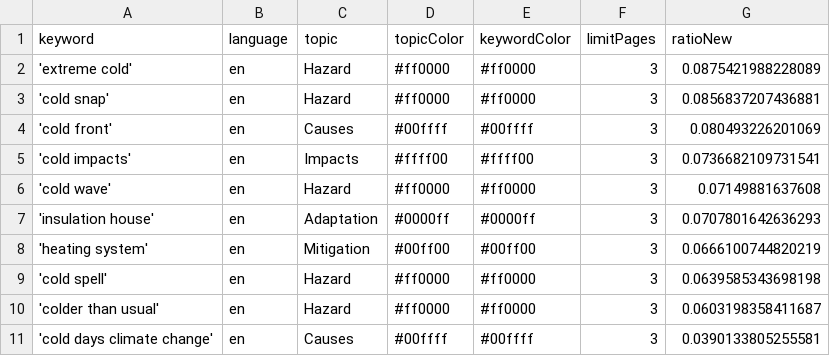
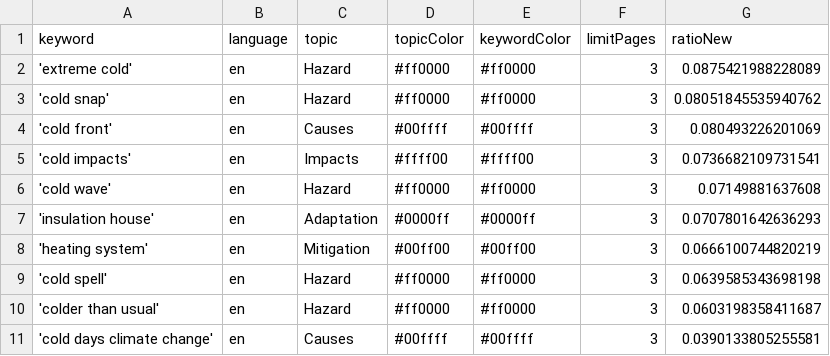
Before and after one commit to JW-news/ColdIsComing, a CSV file: keywords.csv, drawn as a sheet.

```diff
--- a/keywords.csv
+++ b/keywords.csv
@@ -2,3 +2,3 @@ keyword,language,topic,topicColor,keywordColor,limitPages,ratioNew
 'extreme cold',en,Hazard,#ff0000,#ff0000,3,0.0875421988228089
-'cold snap',en,Hazard,#ff0000,#ff0000,3,0.0856837207436881
+'cold snap',en,Hazard,#ff0000,#ff0000,3,0.08051845535940762
 'cold front',en,Causes,#00ffff,#00ffff,3,0.080493226201069
```
Also changed, not shown: csv/news_2026_01.csv, csv/news_2026_02.csv.
